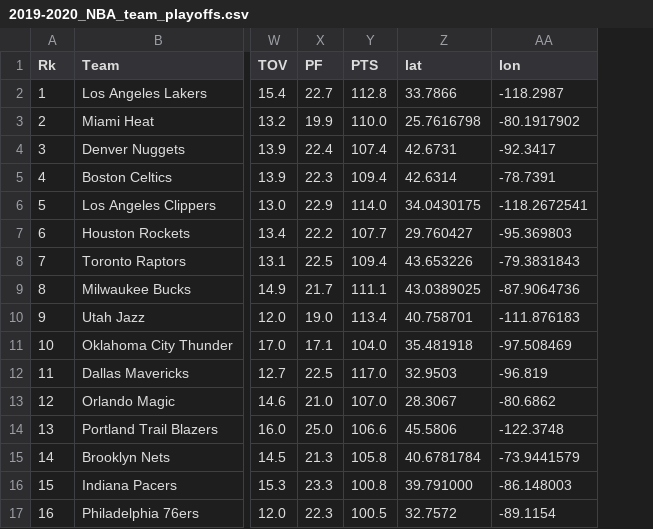
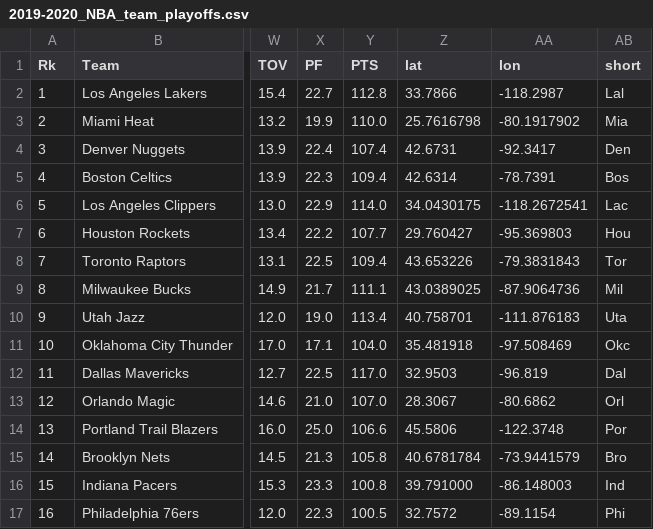
Before and after one commit to jnditifei/nbastats, a CSV file: 2019-2020_NBA_team_playoffs.csv, drawn as a sheet; only a part is shown, gaps mark what is left out; the diff names each change by its address in the sheet, - before the commit and + after, or states it on an @@ line.

Commit message:
filter table

```diff
--- a/2019-2020_NBA_team_playoffs.csv
+++ b/2019-2020_NBA_team_playoffs.csv
+column AB (short), rows 2-17: Lal | Mia | Den | Bos | Lac | Hou | Tor | Mil | Uta | Okc | Dal | Orl | Por | Bro | Ind | Phi
```
Also changed, not shown: 4 other files.
